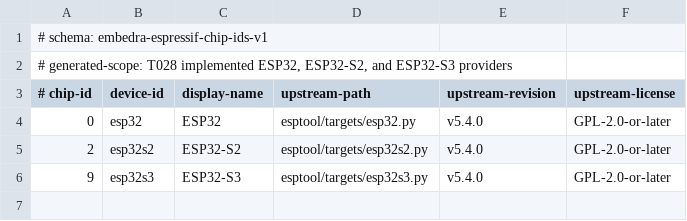
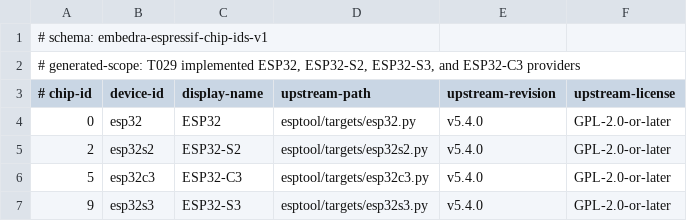
Before and after one commit to reza-bakhshi/Embedra, a TSV file: src/main/resources/io/github/rezabakhshi/embedra/targets/esp/espressif-chip-ids.tsv, drawn as a sheet.

```diff
--- a/src/main/resources/io/github/rezabakhshi/embedra/targets/esp/espressif-chip-ids.tsv
+++ b/src/main/resources/io/github/rezabakhshi/embedra/targets/esp/espressif-chip-ids.tsv
@@ -1,3 +1,3 @@
 # schema: embedra-espressif-chip-ids-v1
-# generated-scope: T028 implemented ESP32, ESP32-S2, and ESP32-S3 providers
+# generated-scope: T029 implemented ESP32, ESP32-S2, ESP32-S3, and ESP32-C3 providers
 # chip-id	device-id	display-name	upstream-path	upstream-revision	upstream-license
@@ -5,2 +5,3 @@
 2	esp32s2	ESP32-S2	esptool/targets/esp32s2.py	v5.4.0	GPL-2.0-or-later
+5	esp32c3	ESP32-C3	esptool/targets/esp32c3.py	v5.4.0	GPL-2.0-or-later
 9	esp32s3	ESP32-S3	esptool/targets/esp32s3.py	v5.4.0	GPL-2.0-or-later
```
Also changed, not shown: 41 other files.
